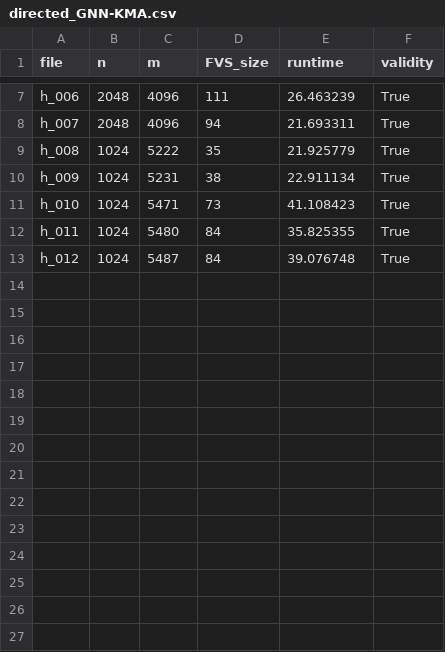
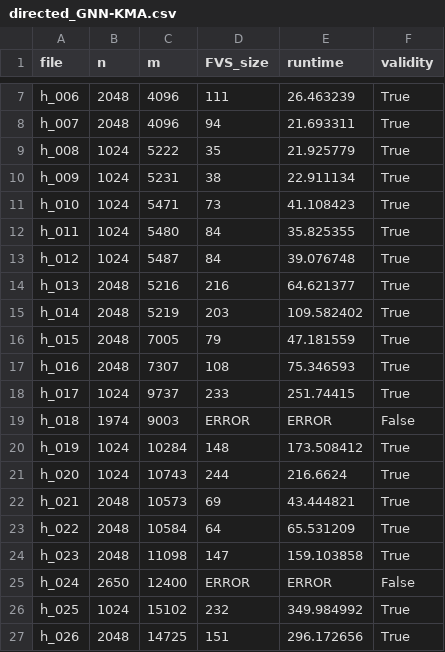
Before and after one commit to TAR2003/Feedback_Vertex_Set_Problem_Algorithm_Project_4-2, a CSV file: results/directed_GNN-KMA.csv, drawn as a sheet; only a part is shown, gaps mark what is left out.

```diff
--- a/results/directed_GNN-KMA.csv
+++ b/results/directed_GNN-KMA.csv
@@ -13 +13,15 @@ h_011,1024,5480,84,35.825355,True
 h_012,1024,5487,84,39.076748,True
+h_013,2048,5216,216,64.621377,True
+h_014,2048,5219,203,109.582402,True
+h_015,2048,7005,79,47.181559,True
+h_016,2048,7307,108,75.346593,True
+h_017,1024,9737,233,251.74415,True
+h_018,1974,9003,ERROR,ERROR,False
+h_019,1024,10284,148,173.508412,True
+h_020,1024,10743,244,216.6624,True
+h_021,2048,10573,69,43.444821,True
+h_022,2048,10584,64,65.531209,True
+h_023,2048,11098,147,159.103858,True
+h_024,2650,12400,ERROR,ERROR,False
+h_025,1024,15102,232,349.984992,True
+h_026,2048,14725,151,296.172656,True
```
Also changed, not shown: 5 other files.
